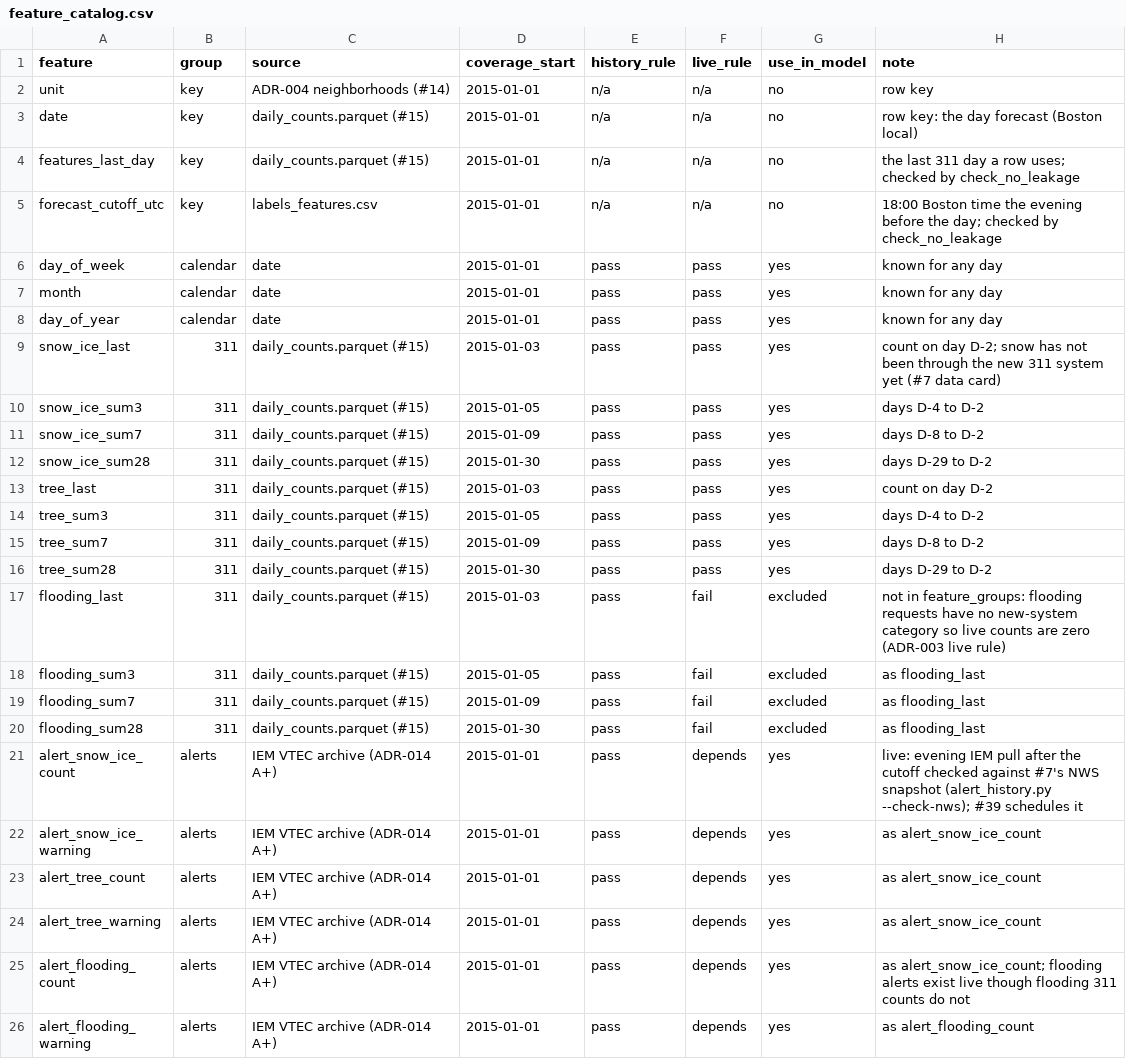
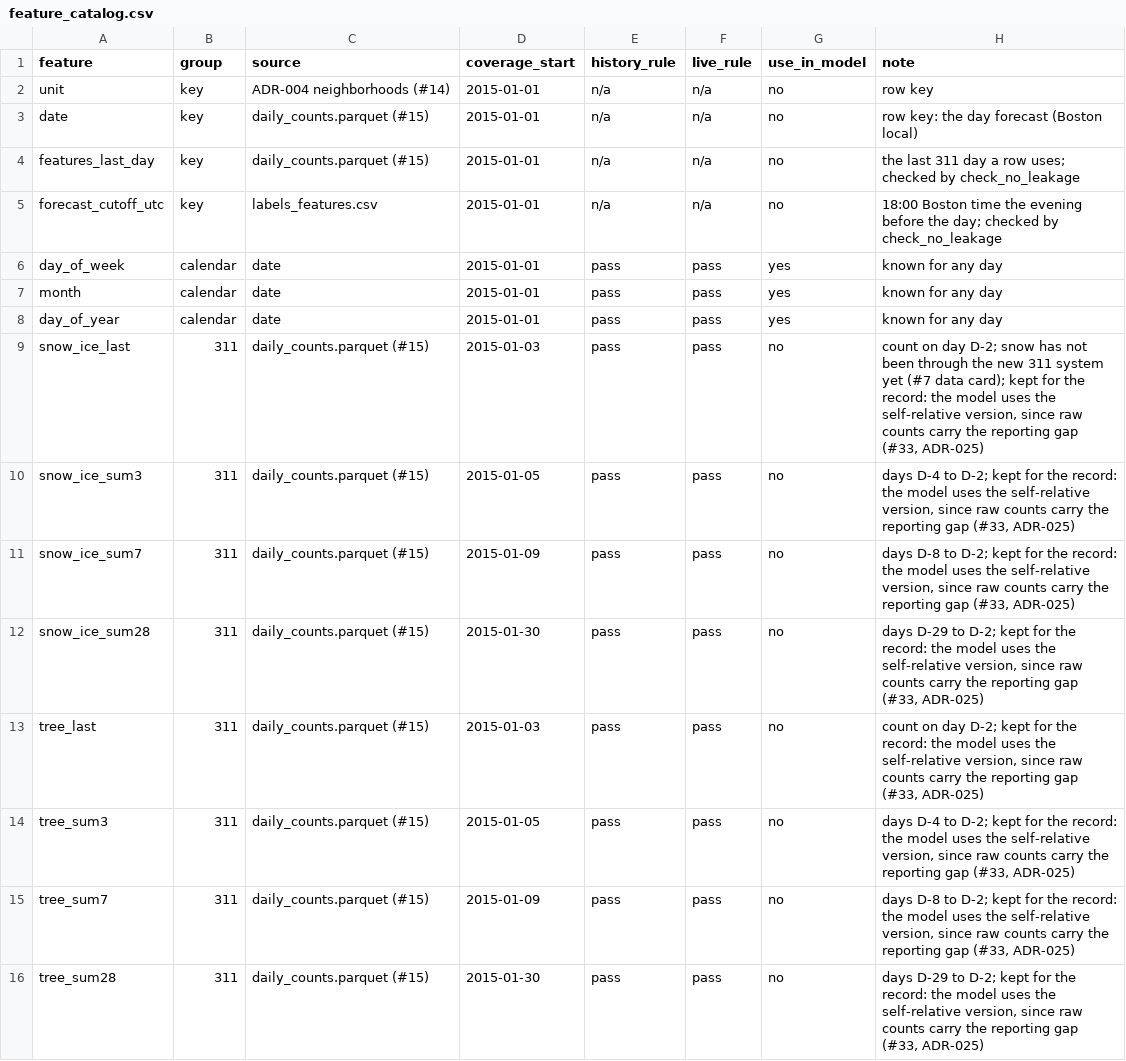
Before and after one commit to PritKalariya/boston-resilience-twin, a CSV file: Data-Pipeline/config/feature_catalog.csv, drawn as a sheet; only a part is shown; the shorter side is filled out with more unchanged rows; the diff covers the shown part only.

Commit message:
Self-relative 311 lags and bias mitigation write-up (#33, ADR-025)

```diff
--- a/Data-Pipeline/config/feature_catalog.csv
+++ b/Data-Pipeline/config/feature_catalog.csv
@@ -8,9 +8,9 @@ month,calendar,date,2015-01-01,pass,pass,yes,known for any day
 day_of_year,calendar,date,2015-01-01,pass,pass,yes,known for any day
-snow_ice_last,311,daily_counts.parquet (#15),2015-01-03,pass,pass,yes,count on day D-2; snow has not been through the new 311 system yet (#7 data card)
-snow_ice_sum3,311,daily_counts.parquet (#15),2015-01-05,pass,pass,yes,days D-4 to D-2
-snow_ice_sum7,311,daily_counts.parquet (#15),2015-01-09,pass,pass,yes,days D-8 to D-2
-snow_ice_sum28,311,daily_counts.parquet (#15),2015-01-30,pass,pass,yes,days D-29 to D-2
-tree_last,311,daily_counts.parquet (#15),2015-01-03,pass,pass,yes,count on day D-2
-tree_sum3,311,daily_counts.parquet (#15),2015-01-05,pass,pass,yes,days D-4 to D-2
-tree_sum7,311,daily_counts.parquet (#15),2015-01-09,pass,pass,yes,days D-8 to D-2
-tree_sum28,311,daily_counts.parquet (#15),2015-01-30,pass,pass,yes,days D-29 to D-2
+snow_ice_last,311,daily_counts.parquet (#15),2015-01-03,pass,pass,no,"count on day D-2; snow has not been through the new 311 system yet (#7 data card); kept for the record: the model uses the self-relative version, since raw counts carry the reporting gap (#33, ADR-025)"
+snow_ice_sum3,311,daily_counts.parquet (#15),2015-01-05,pass,pass,no,"days D-4 to D-2; kept for the record: the model uses the self-relative version, since raw counts carry the reporting gap (#33, ADR-025)"
+snow_ice_sum7,311,daily_counts.parquet (#15),2015-01-09,pass,pass,no,"days D-8 to D-2; kept for the record: the model uses the self-relative version, since raw counts carry the reporting gap (#33, ADR-025)"
+snow_ice_sum28,311,daily_counts.parquet (#15),2015-01-30,pass,pass,no,"days D-29 to D-2; kept for the record: the model uses the self-relative version, since raw counts carry the reporting gap (#33, ADR-025)"
+tree_last,311,daily_counts.parquet (#15),2015-01-03,pass,pass,no,"count on day D-2; kept for the record: the model uses the self-relative version, since raw counts carry the reporting gap (#33, ADR-025)"
+tree_sum3,311,daily_counts.parquet (#15),2015-01-05,pass,pass,no,"days D-4 to D-2; kept for the record: the model uses the self-relative version, since raw counts carry the reporting gap (#33, ADR-025)"
+tree_sum7,311,daily_counts.parquet (#15),2015-01-09,pass,pass,no,"days D-8 to D-2; kept for the record: the model uses the self-relative version, since raw counts carry the reporting gap (#33, ADR-025)"
+tree_sum28,311,daily_counts.parquet (#15),2015-01-30,pass,pass,no,"days D-29 to D-2; kept for the record: the model uses the self-relative version, since raw counts carry the reporting gap (#33, ADR-025)"
```
Also changed, not shown: 8 added rows elsewhere in this file, 13 other files.
